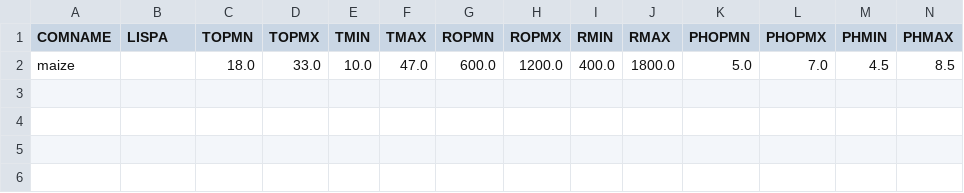
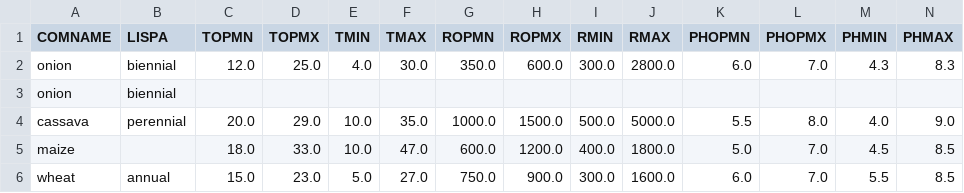
Before and after one commit to sytonmphaka/crop_api_project, a CSV file: results/searched_crops_summary.csv, drawn as a sheet; only a part is shown; rows hold the shown columns only; the diff names each change by its address in the sheet, - before the commit and + after, or states it on an @@ line.

```diff
--- a/results/searched_crops_summary.csv
+++ b/results/searched_crops_summary.csv
+row 2: onion | biennial | 12.0 | 25.0 | 4.0 | 30.0 | 350.0 | 600.0 | 300.0 | 2800.0 | 6.0 | 7.0 | 4.3 | 8.3
+row 3: onion | biennial
+row 4: cassava | perennial | 20.0 | 29.0 | 10.0 | 35.0 | 1000.0 | 1500.0 | 500.0 | 5000.0 | 5.5 | 8.0 | 4.0 | 9.0
+row 6: wheat | annual | 15.0 | 23.0 | 5.0 | 27.0 | 750.0 | 900.0 | 300.0 | 1600.0 | 6.0 | 7.0 | 5.5 | 8.5
```
Also changed, not shown: results/cassava_calendar.csv, results/wheat_calendar.csv, 10 other files.
